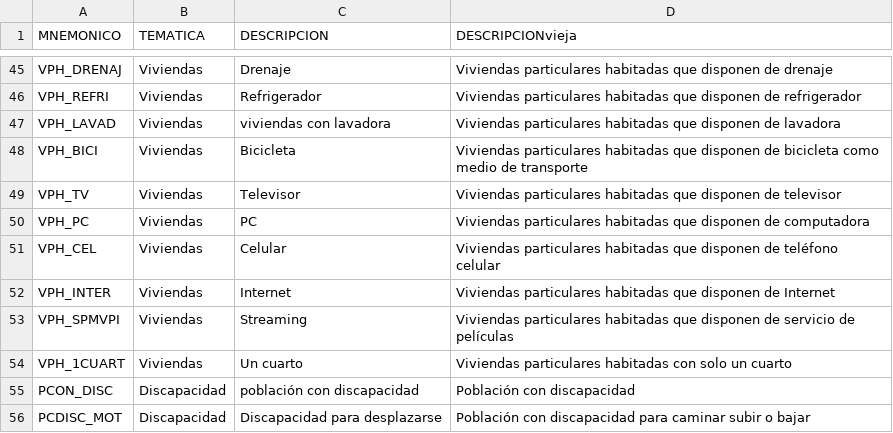
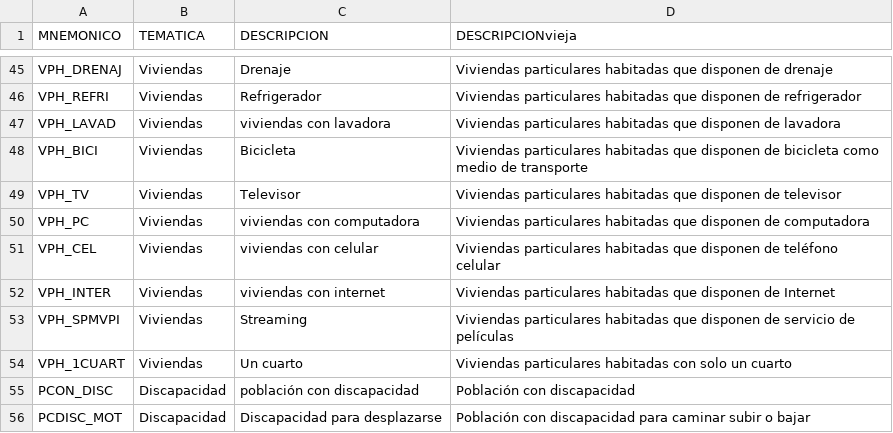
Before and after one commit to fdealbam/0entrada, a CSV file: diccionario_variables_AA.csv, drawn as a sheet; only a part is shown, gaps mark what is left out.

Commit message:
Update diccionario_variables_AA.csv

```diff
--- a/diccionario_variables_AA.csv
+++ b/diccionario_variables_AA.csv
@@ -49,5 +49,5 @@ VPH_BICI,Viviendas,Bicicleta,Viviendas particulares habitadas que disponen de bi
 VPH_TV,Viviendas,Televisor,Viviendas particulares habitadas que disponen de televisor
-VPH_PC,Viviendas,PC,Viviendas particulares habitadas que disponen de computadora
-VPH_CEL,Viviendas,Celular,Viviendas particulares habitadas que disponen de teléfono celular
-VPH_INTER,Viviendas,Internet,Viviendas particulares habitadas que disponen de Internet
+VPH_PC,Viviendas,viviendas con computadora,Viviendas particulares habitadas que disponen de computadora
+VPH_CEL,Viviendas,viviendas con celular,Viviendas particulares habitadas que disponen de teléfono celular
+VPH_INTER,Viviendas,viviendas con internet,Viviendas particulares habitadas que disponen de Internet
 VPH_SPMVPI,Viviendas,Streaming,Viviendas particulares habitadas que disponen de servicio de películas
```
